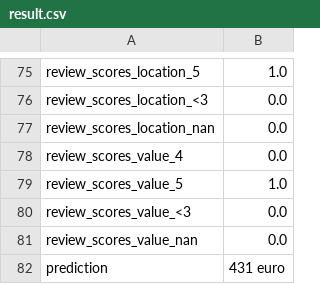
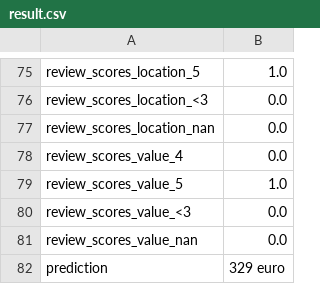
Before and after one commit to niyzora/revenue, a CSV file: result.csv, drawn as a sheet; only a part is shown, gaps mark what is left out.

Commit message:
result upd

```diff
--- a/result.csv
+++ b/result.csv
@@ -81,2 +81,2 @@ review_scores_value_<3,0.0
 review_scores_value_nan,0.0
-prediction,431 euro
+prediction,329 euro
```
